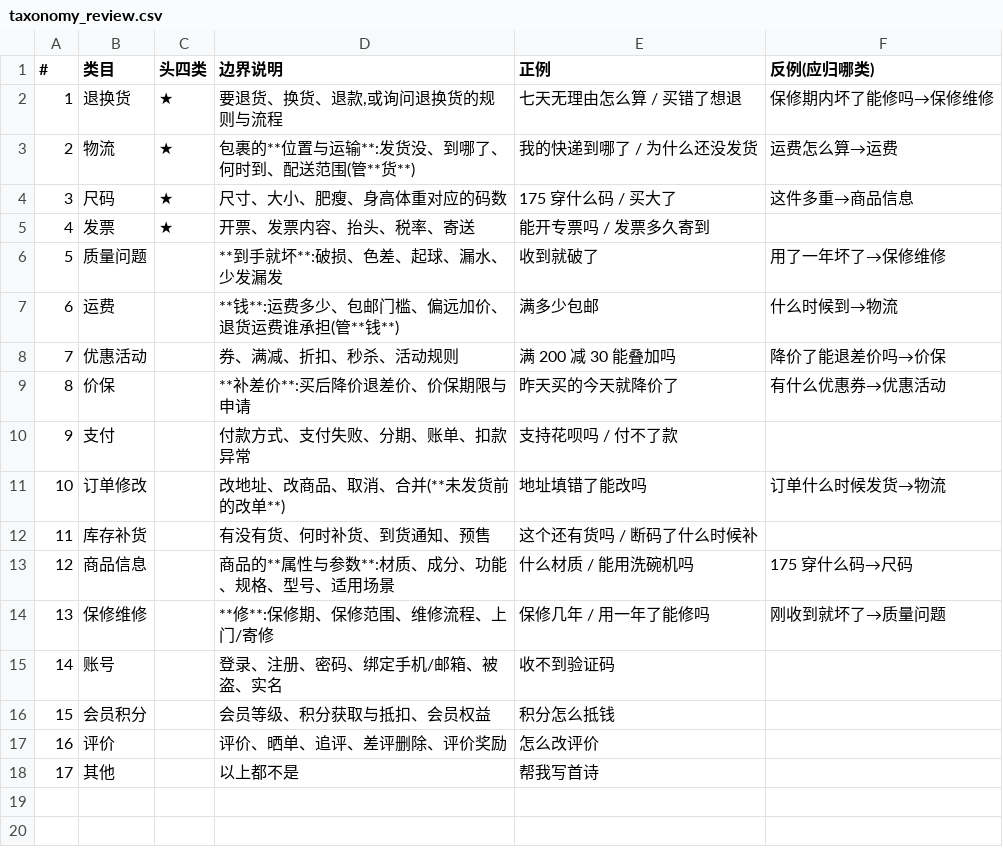
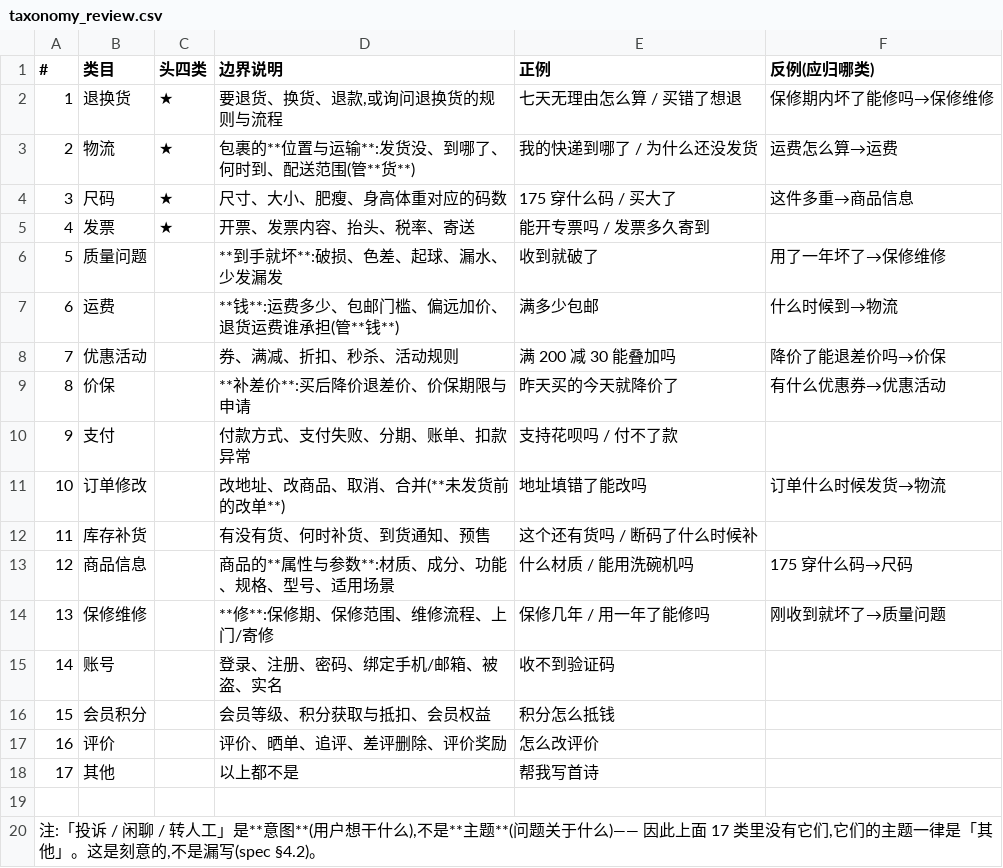
Before and after one commit to siisjsjii/yunshu-ai, a CSV file: evals/topic/taxonomy_review.csv, drawn as a sheet.

Commit message:
ch10-B T1 修复轮1(N1-N6): OTHER 提成常量 / 反例进渲染断言 + 反例键集 / CSV 补 §4.2 尾注与同源断言 / spec §15.1 记账

```diff
--- a/evals/topic/taxonomy_review.csv
+++ b/evals/topic/taxonomy_review.csv
@@ -18 +18,3 @@
 17,其他,,以上都不是,帮我写首诗,
+
+"注:「投诉 / 闲聊 / 转人工」是**意图**(用户想干什么),不是**主题**(问题关于什么)—— 因此上面 17 类里没有它们,它们的主题一律是「其他」。这是刻意的,不是漏写(spec §4.2)。"
```
Also changed, not shown: 4 other files.
